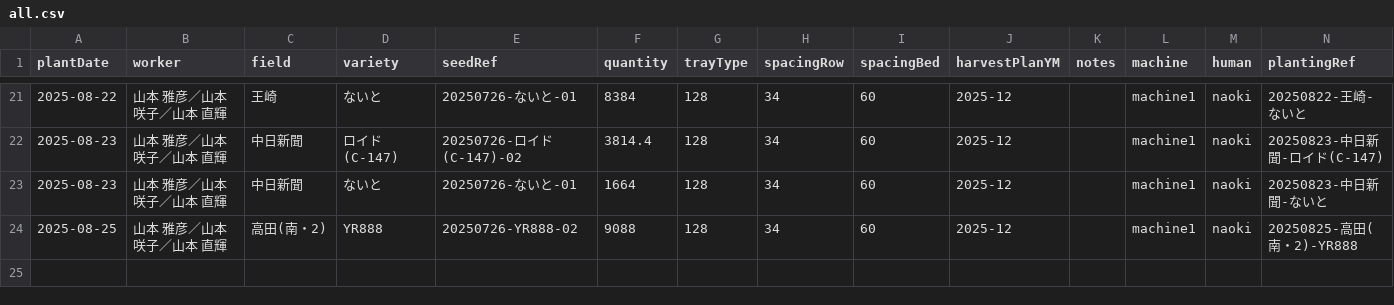
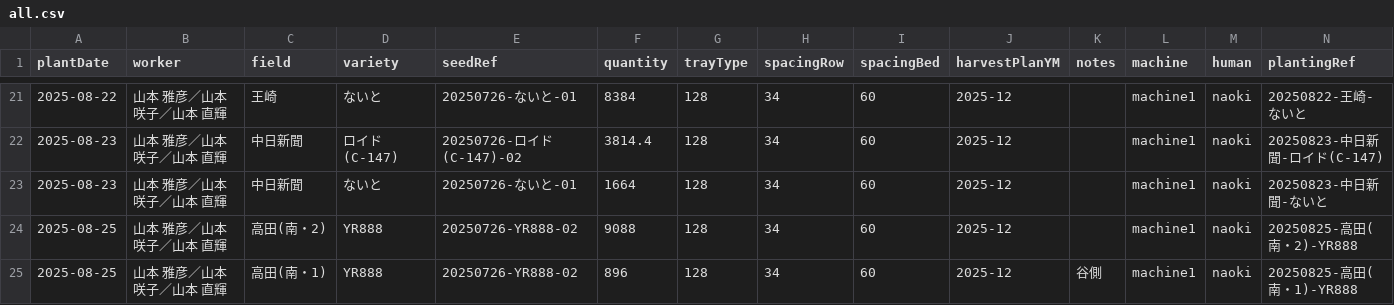
Before and after one commit to yamamoto-to-farm/yamamoto-farm-log, a CSV file: logs/planting/all.csv, drawn as a sheet; only a part is shown, gaps mark what is left out; the diff names each change by its address in the sheet, - before the commit and + after, or states it on an @@ line.

```diff
--- a/logs/planting/all.csv
+++ b/logs/planting/all.csv
+row 25: 2025-08-25 | 山本 雅彦／山本 咲子／山本 直輝 | 高田(南・1) | YR888 | 20250726-YR888-02 | 896 | 128 | 34 | 60 | 2025-12 | 谷側 | machine1 | naoki | 20250825-高田(南・1)-YR888
```
Also changed, not shown: 1 other file.
